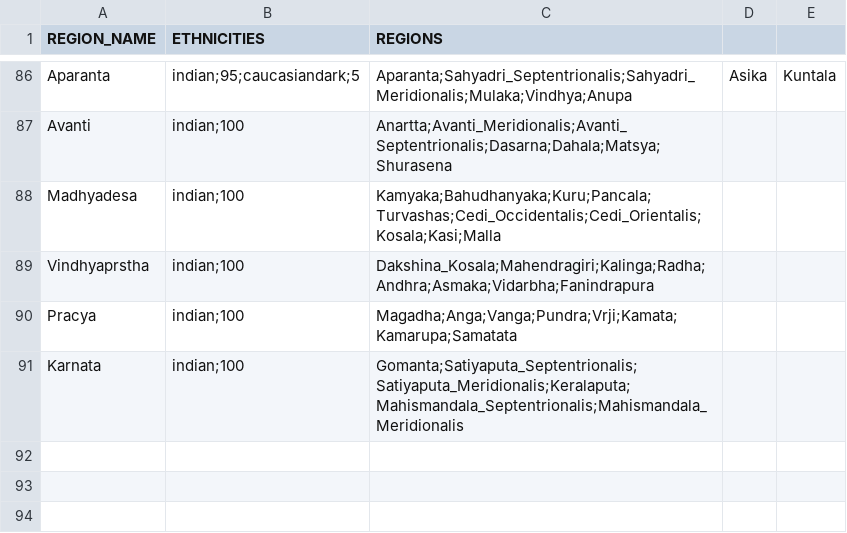
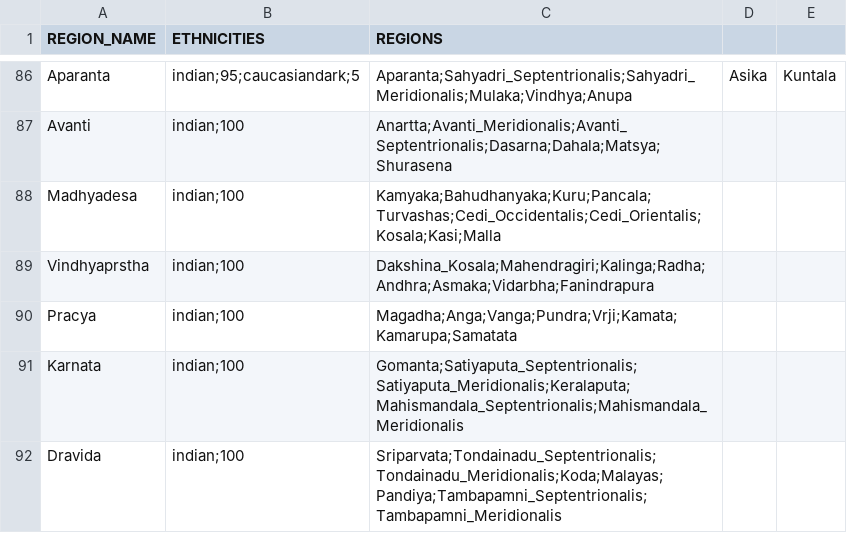
Before and after one commit to DwangDistracted/RTWR-Imperatoris-Mundi, a CSV file: Work in Progress/Tools/region_ethnicities.csv, drawn as a sheet; only a part is shown, gaps mark what is left out; the diff names each change by its address in the sheet, - before the commit and + after, or states it on an @@ line.

Commit message:
Finished South India - CARTOGRAPHICALLY COMPLETE

```diff
--- a/Work in Progress/Tools/region_ethnicities.csv
+++ b/Work in Progress/Tools/region_ethnicities.csv
+row 92: Dravida | indian;100 | Sriparvata;Tondainadu_Septentrionalis;Tondainadu_Meridionalis;Koda;Malayas;Pandiya;Tambapamni_Septentrionalis;Tambapamni_Meridionalis
```
Also changed, not shown: 11 other files.
